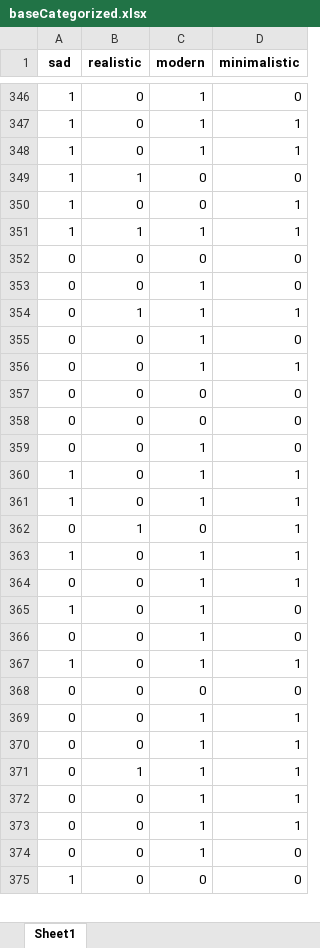
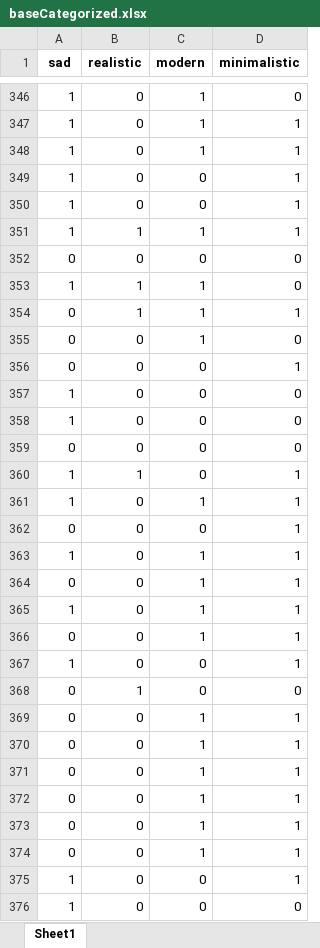
Before and after one commit to xbercikfilip/bcpraca, an Excel workbook: baseCategorized.xlsx, sheet Sheet1, drawn as a sheet; only a part is shown, gaps mark what is left out; values as stored, in another font and other column widths than the file's, no borders; removed rows and columns are numbered as before the commit, all else as after; the diff covers the shown part only; the diff names each change by its address in the sheet, - before the commit and + after, or states it on an @@ line.

```diff
--- a/baseCategorized.xlsx (sheet Sheet1)
+++ b/baseCategorized.xlsx (sheet Sheet1)
@@ row 349 moved to row 308: 1 @@
+row 349: 1 | 0 | 0 | 1
-row 353: 0 | 0 | 1 | 0
@@ row 227 moved to row 353: 1 @@
@@ row 356 moved to row 112: 0 @@
+row 356: 0 | 0 | 0 | 1
@@ row 266 moved to row 357: 1 @@
@@ row 272 moved to row 358: 1 @@
-row 358: 0 | 0 | 0 | 0
-row 359: 0 | 0 | 1 | 0
+row 360: 1 | 1 | 0 | 1
@@ row 361 moved to row 257: 1 @@
@@ row 362 moved to row 59: 0 @@
+row 362: 0 | 0 | 0 | 1
-row 365: 1 | 0 | 1 | 0
-row 366: 0 | 0 | 1 | 0
-row 368: 0 | 0 | 0 | 0
+row 366: 0 | 0 | 1 | 1
+row 367: 1 | 0 | 0 | 1
+row 368: 0 | 1 | 0 | 0
@@ row 371 moved to row 76: 0 @@
-row 374: 0 | 0 | 1 | 0
+row 373: 0 | 0 | 1 | 1
+row 374: 0 | 0 | 1 | 1
+row 375: 1 | 0 | 0 | 1
```
Also changed, not shown: 132 added rows, 135 removed rows and 169 moved rows elsewhere in this sheet, 13 other files.
